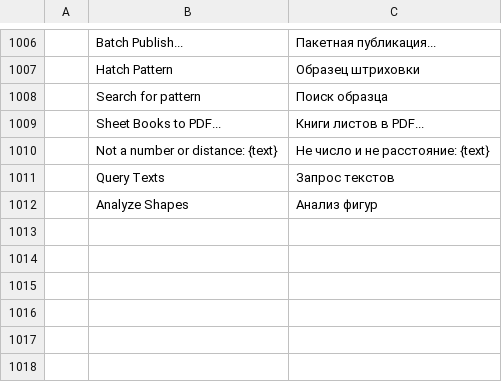
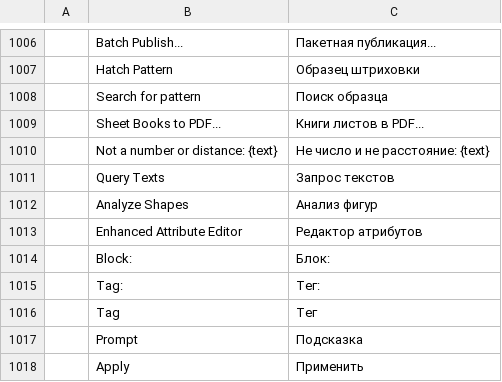
Before and after one commit to LastSkywalk/cadcraft, a TSV file: crates/ui-egui/src/i18n/ru.tsv, drawn as a sheet; only a part is shown, gaps mark what is left out.

```diff
--- a/crates/ui-egui/src/i18n/ru.tsv
+++ b/crates/ui-egui/src/i18n/ru.tsv
@@ -1012 +1012,7 @@
 	Analyze Shapes	Анализ фигур
+	Enhanced Attribute Editor	Редактор атрибутов
+	Block:	Блок:
+	Tag:	Тег:
+	Tag	Тег
+	Prompt	Подсказка
+	Apply	Применить
```
Also changed, not shown: crates/ui-egui/src/i18n/uk.tsv, 16 other files.
